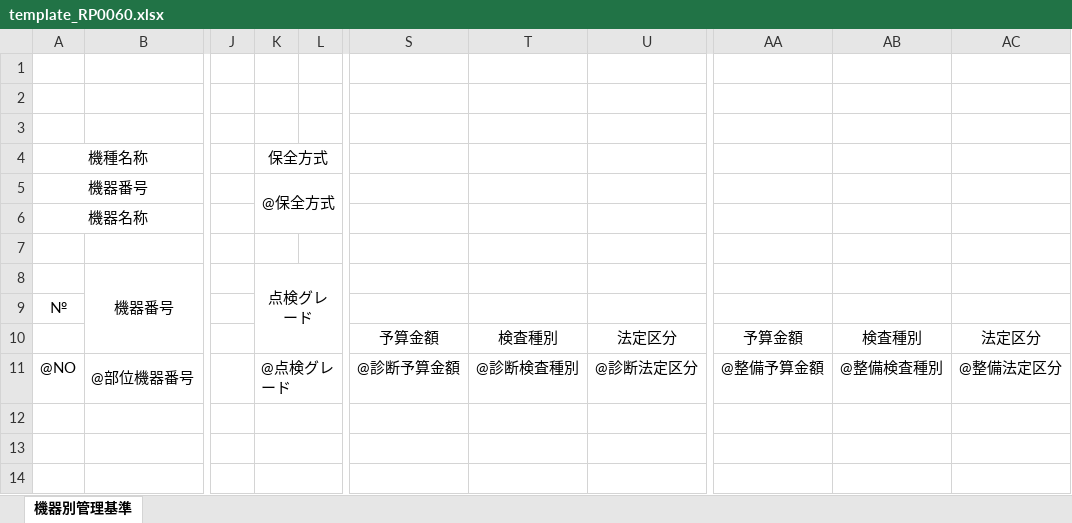
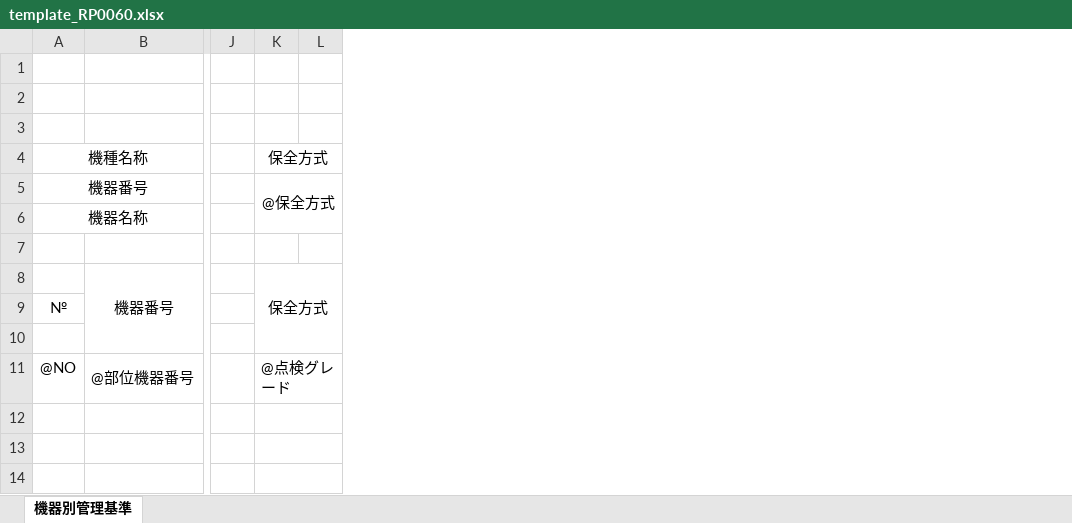
Before and after one commit to nishimoto-hh/TMQNEXT, an Excel workbook: TMQ6WebSolution/FrontEndSolution/CommonWebTemplate/Template/0/RP0060/1/template_RP0060.xlsx, sheet 機器別管理基準, drawn as a sheet; only a part is shown, gaps mark what is left out; values as stored, in another font and other column widths than the file's, no borders; the diff names each change by its address in the sheet, - before the commit and + after, or states it on an @@ line.

Commit message:
様式不備により是正

```diff
--- a/TMQ6WebSolution/FrontEndSolution/CommonWebTemplate/Template/0/RP0060/1/template_RP0060.xlsx (sheet 機器別管理基準)
+++ b/TMQ6WebSolution/FrontEndSolution/CommonWebTemplate/Template/0/RP0060/1/template_RP0060.xlsx (sheet 機器別管理基準)
@@ column S hidden, rows 10-11: 予算金額 | @診断予算金額 @@
@@ column T hidden, rows 10-11: 検査種別 | @診断検査種別 @@
@@ column U hidden, rows 10-11: 法定区分 | @診断法定区分 @@
@@ column AA hidden, rows 10-11: 予算金額 | @整備予算金額 @@
@@ column AB hidden, rows 10-11: 検査種別 | @整備検査種別 @@
@@ column AC hidden, rows 10-11: 法定区分 | @整備法定区分 @@
-K8: 点検グレード
+K8: 保全方式
```
